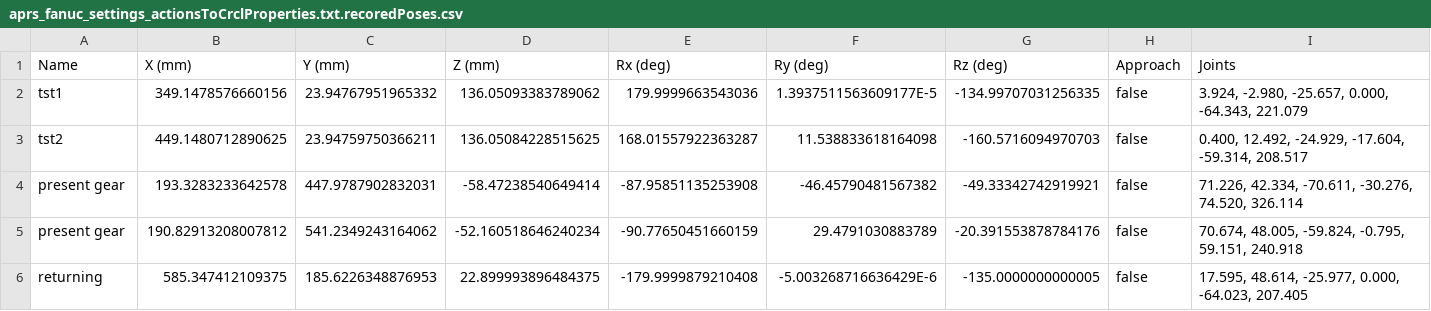
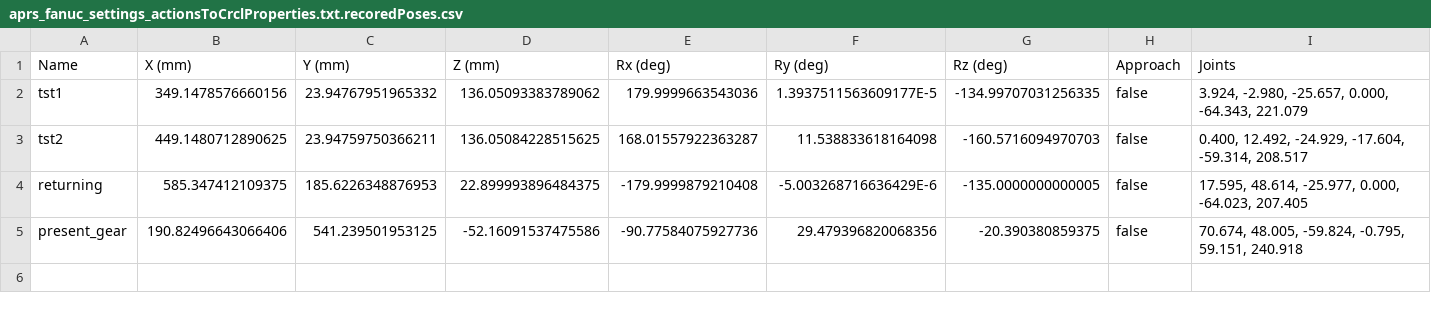
Before and after one commit to wshackle/aprs-framework, a CSV file: example_settings/fanuc_motoman_multi_system_settings/fanuc/aprs_fanuc_settings_actionsToCrclProperties.txt.recoredPoses.csv, drawn as a sheet.

```diff
--- a/example_settings/fanuc_motoman_multi_system_settings/fanuc/aprs_fanuc_settings_actionsToCrclProperties.txt.recoredPoses.csv
+++ b/example_settings/fanuc_motoman_multi_system_settings/fanuc/aprs_fanuc_settings_actionsToCrclProperties.txt.recoredPoses.csv
@@ -3,4 +3,3 @@ tst1,349.1478576660156,23.94767951965332,136.05093383789062,179.9999663543036,1.
 tst2,449.1480712890625,23.94759750366211,136.05084228515625,168.01557922363287,11.538833618164098,-160.5716094970703,false,"0.400, 12.492, -24.929, -17.604, -59.314, 208.517"
-present gear,193.3283233642578,447.9787902832031,-58.47238540649414,-87.95851135253908,-46.45790481567382,-49.33342742919921,false,"71.226, 42.334, -70.611, -30.276, 74.520, 326.114"
-present gear,190.82913208007812,541.2349243164062,-52.160518646240234,-90.77650451660159,29.4791030883789,-20.391553878784176,false,"70.674, 48.005, -59.824, -0.795, 59.151, 240.918"
 returning,585.347412109375,185.6226348876953,22.899993896484375,-179.9999879210408,-5.003268716636429E-6,-135.0000000000005,false,"17.595, 48.614, -25.977, 0.000, -64.023, 207.405"
+present_gear,190.82496643066406,541.239501953125,-52.16091537475586,-90.77584075927736,29.479396820068356,-20.390380859375,false,"70.674, 48.005, -59.824, -0.795, 59.151, 240.918"
```
Also changed, not shown: example_settings/fanuc_motoman_multi_system_settings/motoman/motoman_aprs_settings_actionsToCrclProperties.txt.recoredPoses.csv.
